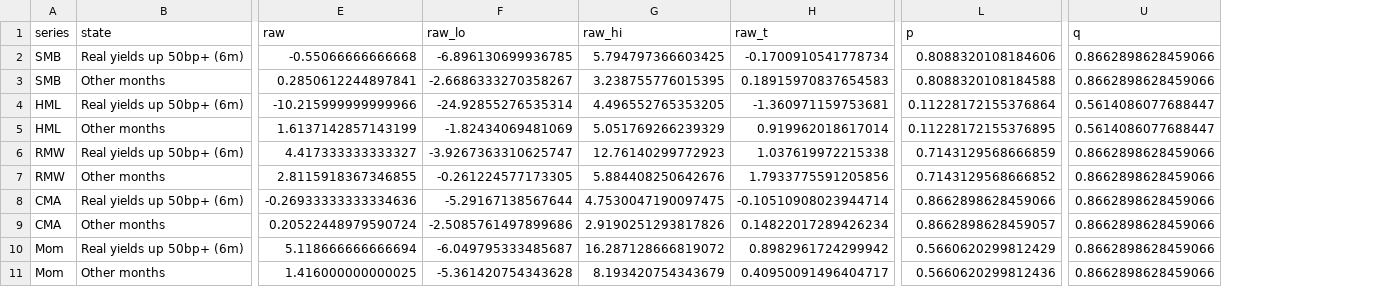
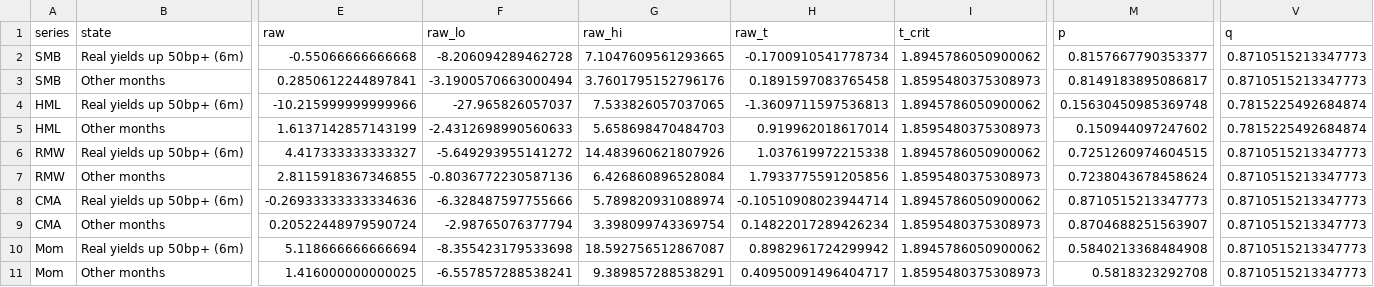
Before and after one commit to el0617/SIG_FALL_26, a CSV file: outputs/factors_after_real_yield_rises.csv, drawn as a sheet; only a part is shown, gaps mark what is left out; addresses are those after the commit; the diff names each change by its address in the sheet, - before the commit and + after, or states it on an @@ line.

```diff
--- a/outputs/factors_after_real_yield_rises.csv
+++ b/outputs/factors_after_real_yield_rises.csv
+column I (t_crit), rows 2-11: 1.8945786050900062 | 1.8595480375308973 | 1.8945786050900062 | 1.8595480375308973 | 1.8945786050900062 | 1.8595480375308973 | 1.8945786050900062 | 1.8595480375308973 | 1.8945786050900062 | 1.8595480375308973
-F2 (raw_lo): -6.896130699936785
+F2 (raw_lo): -8.206094289462728
-G2 (raw_hi): 5.794797366603425
+G2 (raw_hi): 7.1047609561293665
-M2 (p): 0.8088320108184606
+M2 (p): 0.8157667790353377
-V2:V3 (q): 0.8662898628459066
+V2:V3 (q): 0.8710515213347773
-F3 (raw_lo): -2.6686333270358267
+F3 (raw_lo): -3.1900570663000494
-G3 (raw_hi): 3.238755776015395
+G3 (raw_hi): 3.7601795152796176
-H3 (raw_t): 0.18915970837654583
+H3 (raw_t): 0.1891597083765458
-M3 (p): 0.8088320108184588
+M3 (p): 0.8149183895086817
-F4 (raw_lo): -24.92855276535314
+F4 (raw_lo): -27.965826057037
-G4 (raw_hi): 4.496552765353205
+G4 (raw_hi): 7.533826057037065
-H4 (raw_t): -1.360971159753681
+H4 (raw_t): -1.3609711597536813
-M4 (p): 0.11228172155376864
+M4 (p): 0.15630450985369748
-V4:V5 (q): 0.5614086077688447
+V4:V5 (q): 0.7815225492684874
-F5 (raw_lo): -1.82434069481069
+F5 (raw_lo): -2.4312698990560633
-G5 (raw_hi): 5.051769266239329
+G5 (raw_hi): 5.658698470484703
-M5 (p): 0.11228172155376895
+M5 (p): 0.150944097247602
-F6 (raw_lo): -3.9267363310625747
+F6 (raw_lo): -5.649293955141272
-G6 (raw_hi): 12.76140299772923
+G6 (raw_hi): 14.483960621807926
-M6 (p): 0.7143129568666859
+M6 (p): 0.7251260974604515
-V6:V11 (q): 0.8662898628459066
+V6:V11 (q): 0.8710515213347773
-F7 (raw_lo): -0.261224577173305
+F7 (raw_lo): -0.8036772230587136
-G7 (raw_hi): 5.884408250642676
+G7 (raw_hi): 6.426860896528084
-M7 (p): 0.7143129568666852
+M7 (p): 0.7238043678458624
-F8 (raw_lo): -5.29167138567644
+F8 (raw_lo): -6.328487597755666
-G8 (raw_hi): 4.7530047190097475
+G8 (raw_hi): 5.789820931088974
-M8 (p): 0.8662898628459066
+M8 (p): 0.8710515213347773
-F9 (raw_lo): -2.5085761497899686
+F9 (raw_lo): -2.98765076377794
-G9 (raw_hi): 2.9190251293817826
+G9 (raw_hi): 3.398099743369754
-M9 (p): 0.8662898628459057
+M9 (p): 0.8704688251563907
-F10 (raw_lo): -6.049795333485687
+F10 (raw_lo): -8.355423179533698
-G10 (raw_hi): 16.287128666819072
+G10 (raw_hi): 18.592756512867087
-M10 (p): 0.5660620299812429
+M10 (p): 0.5840213368484908
-F11 (raw_lo): -5.361420754343628
+F11 (raw_lo): -6.557857288538241
-G11 (raw_hi): 8.193420754343679
+G11 (raw_hi): 9.389857288538291
-M11 (p): 0.5660620299812436
+M11 (p): 0.5818323292708
```
Also changed, not shown: outputs/cycle_stats_1m_long.csv, outputs/cycle_stats_3m_long.csv, 13 other files.
